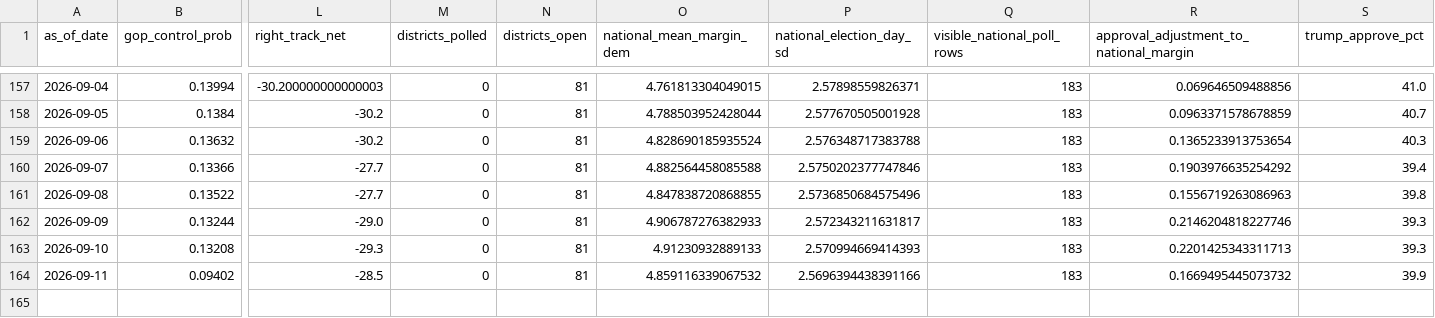
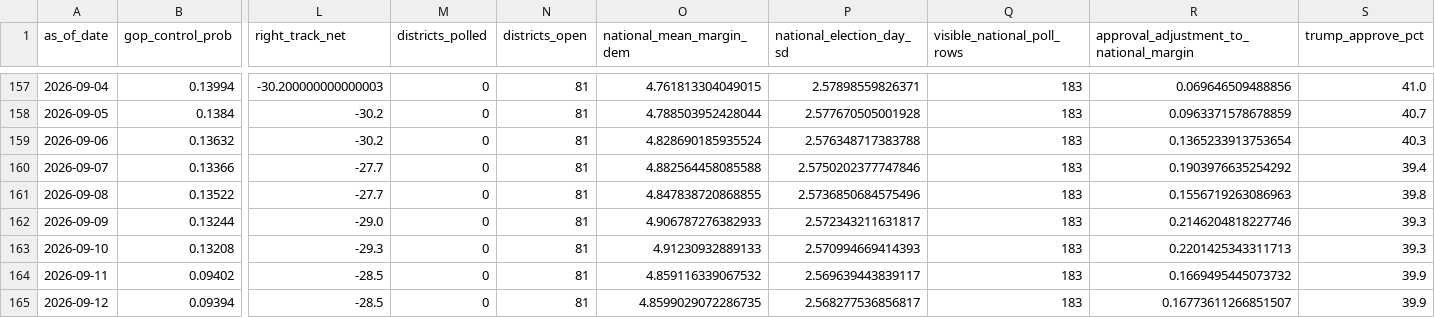
Before and after one commit to jaydendavisnc/election-forecast-2026, a CSV file: data/history/run_history.csv, drawn as a sheet; only a part is shown, gaps mark what is left out; rows hold the shown columns only; the diff names each change by its address in the sheet, - before the commit and + after, or states it on an @@ line.

```diff
--- a/data/history/run_history.csv
+++ b/data/history/run_history.csv
-P164 (national_election_day_sd): 2.5696394438391166
+P164 (national_election_day_sd): 2.569639443839117
+row 165: 2026-09-12 | 0.09394 | -28.5 | 0 | 81 | 4.8599029072286735 | 2.568277536856817 | 183 | 0.16773611266851507 | 39.9
```
Also changed, not shown: data/history/forecast_history.csv, data/runtime/latest/district_forecast.csv, 5 other files.
